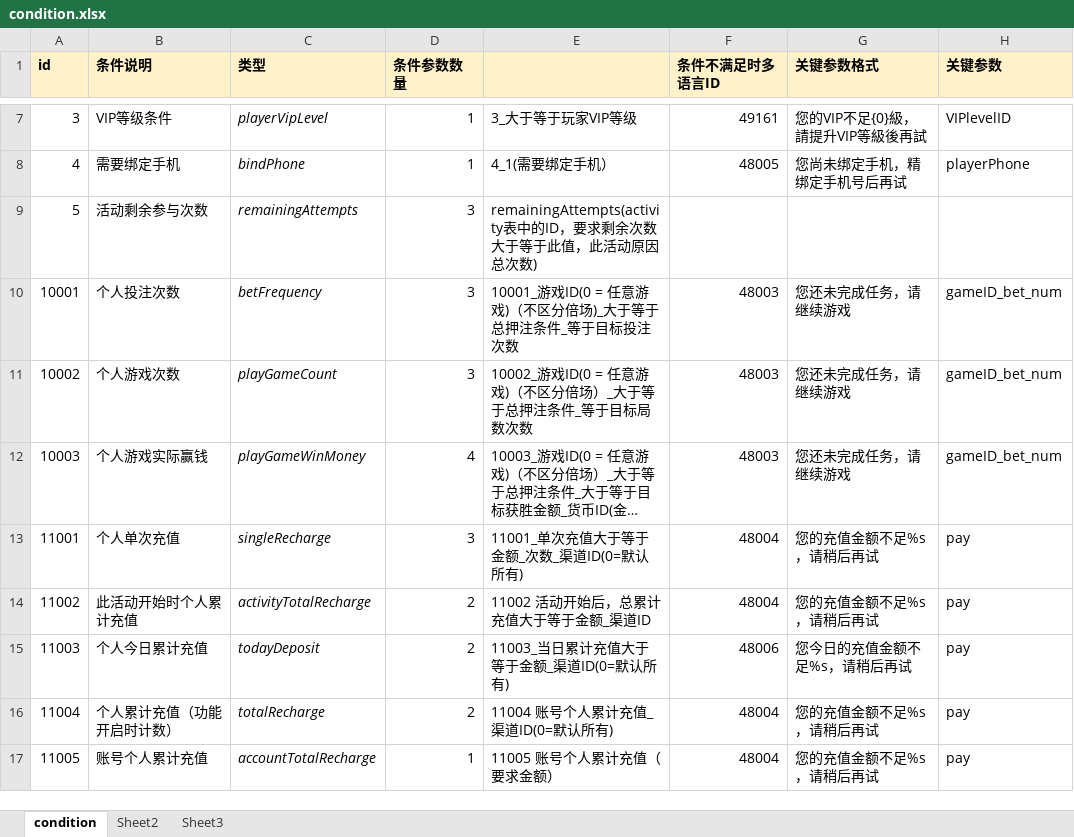
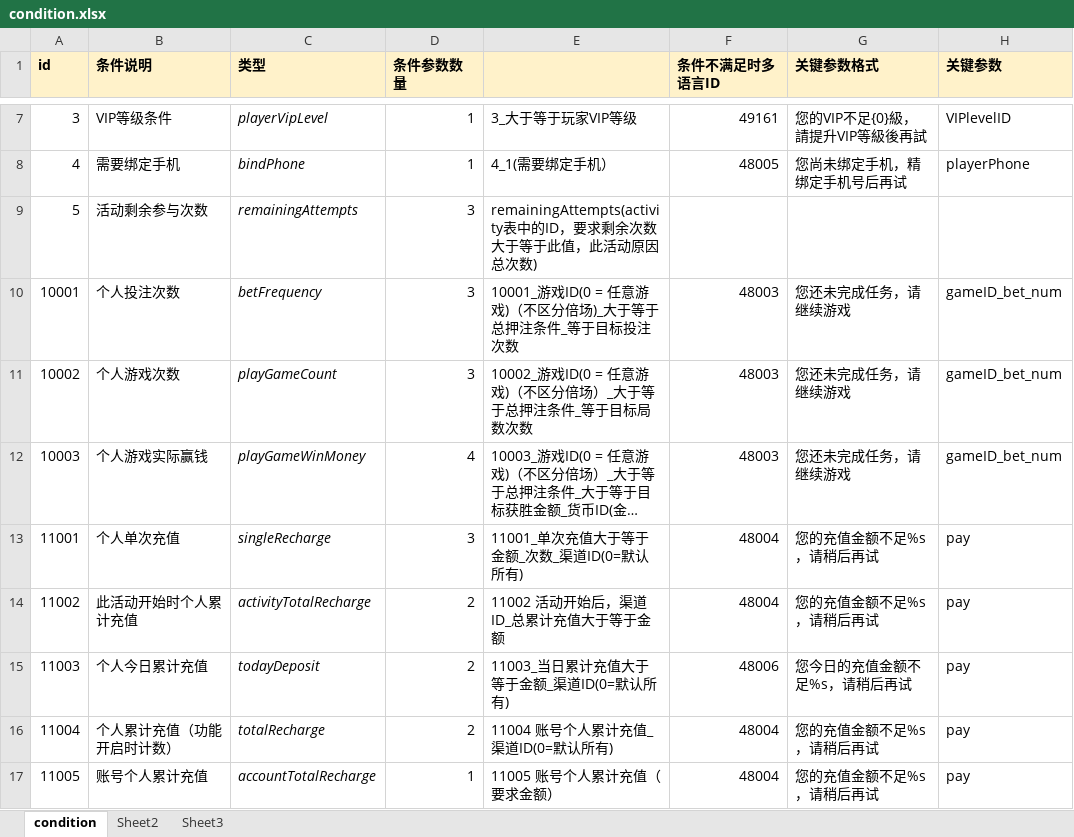
Before and after one commit to yanhailong/jjj_server, an Excel workbook: hall/resources/sample/condition.xlsx, sheet condition, drawn as a sheet; only a part is shown, gaps mark what is left out; long unchanged cells end in …; values as stored, in another font and other column widths than the file's, no borders; conditional formats not drawn; the diff names each change by its address in the sheet, - before the commit and + after, or states it on an @@ line.

```diff
--- a/hall/resources/sample/condition.xlsx (sheet condition)
+++ b/hall/resources/sample/condition.xlsx (sheet condition)
-E14: 11002 活动开始后，总累计充值大于等于金额_渠道ID
+E14: 11002 活动开始后，渠道ID_总累计充值大于等于金额
```
Also changed, not shown: hall/resources/sample/task.xlsx, ploy/resources/sample/task.xlsx, 24 other files.
